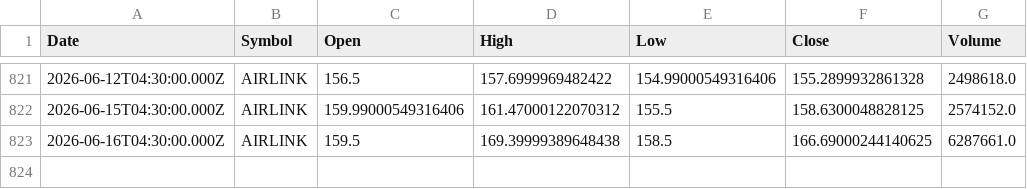
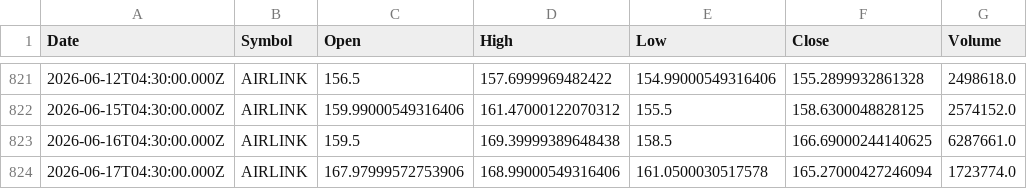
Before and after one commit to Mubeen-jawed/AI-Stock-Prediction-Android, a CSV file: backend/ai-models/price-prediction/data/AIRLINK.csv, drawn as a sheet; only a part is shown, gaps mark what is left out; the diff names each change by its address in the sheet, - before the commit and + after, or states it on an @@ line.

```diff
--- a/backend/ai-models/price-prediction/data/AIRLINK.csv
+++ b/backend/ai-models/price-prediction/data/AIRLINK.csv
+row 824: 2026-06-17T04:30:00.000Z | AIRLINK | 167.97999572753906 | 168.99000549316406 | 161.0500030517578 | 165.27000427246094 | 1723774.0
```
Also changed, not shown: backend/ai-models/price-prediction/data/EFERT.csv, backend/ai-models/price-prediction/data/FFL.csv, 45 other files.
